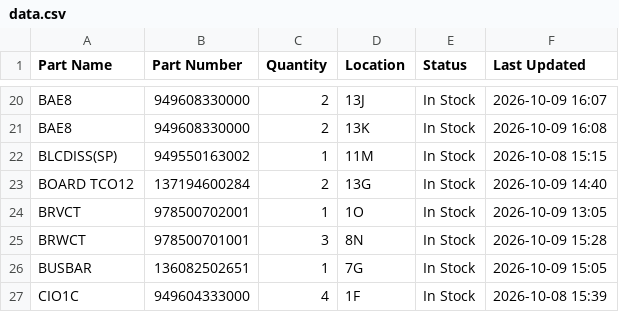
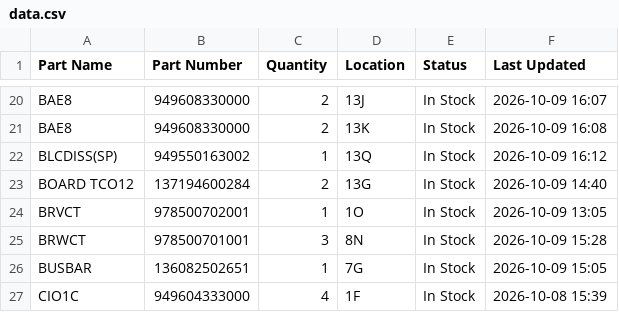
Before and after one commit to salmanaziz859-star/tms-stock, a CSV file: data.csv, drawn as a sheet; only a part is shown, gaps mark what is left out.

```diff
--- a/data.csv
+++ b/data.csv
@@ -21,3 +21,3 @@ BAE8,949608330000,2,13J,In Stock,2026-10-09 16:07
 BAE8,949608330000,2,13K,In Stock,2026-10-09 16:08
-BLCDISS(SP),949550163002,1,11M,In Stock,2026-10-08 15:15
+BLCDISS(SP),949550163002,1,13Q,In Stock,2026-10-09 16:12
 BOARD TCO12,137194600284,2,13G,In Stock,2026-10-09 14:40
```
Also changed, not shown: 1 other file.
